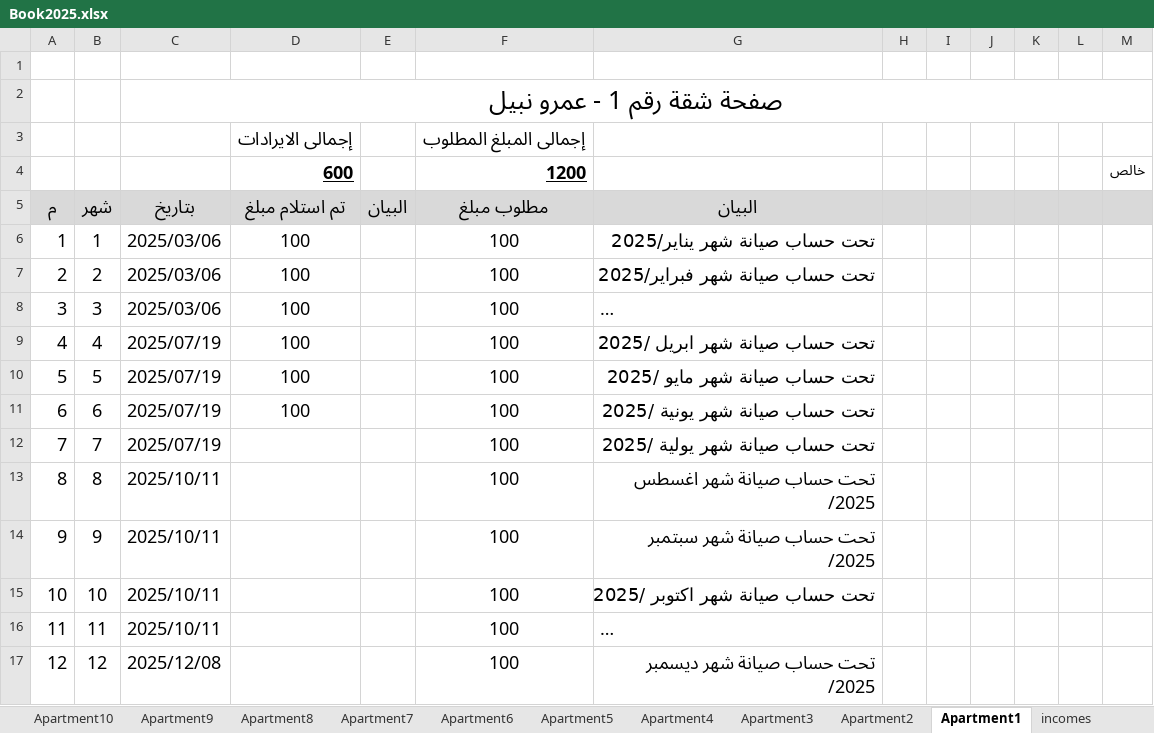
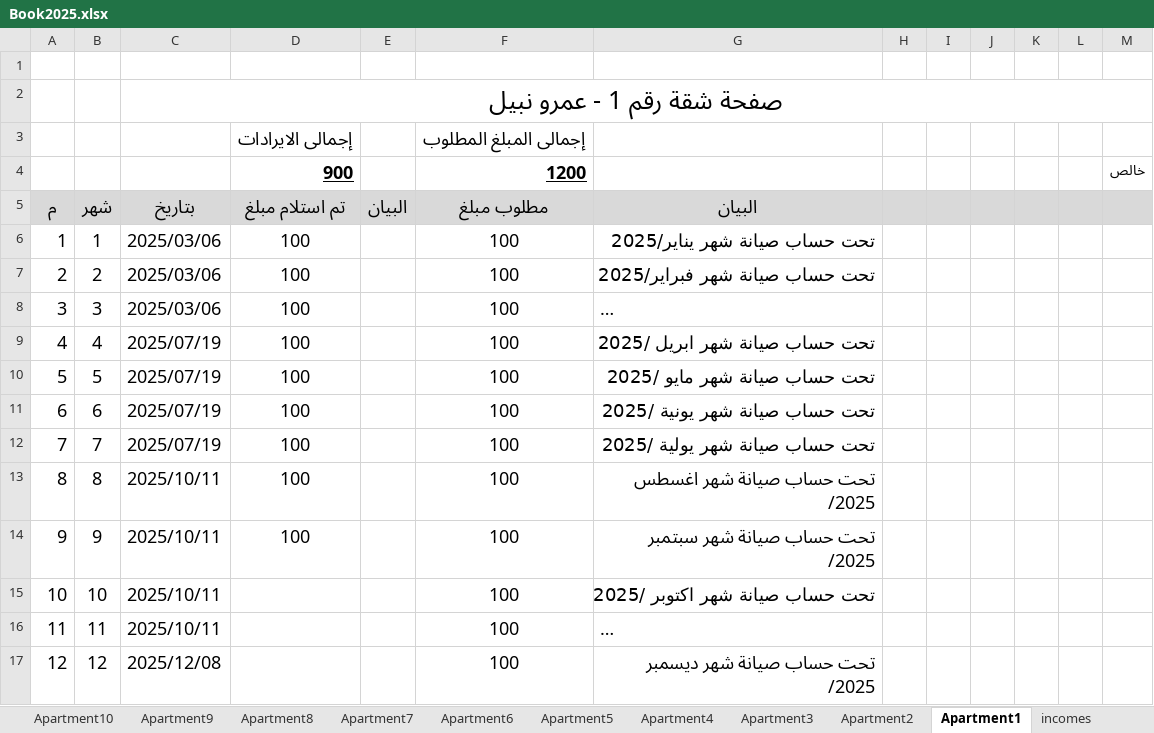
Before and after one commit to lamiaabakry1/seyana2024, an Excel workbook: Book2025.xlsx, sheet Apartment1, drawn as a sheet; long unchanged cells end in …; values as stored, in another font and other column widths than the file's, no borders; the diff names each change by its address in the sheet, - before the commit and + after, or states it on an @@ line.

```diff
--- a/Book2025.xlsx (sheet Apartment1)
+++ b/Book2025.xlsx (sheet Apartment1)
-D4 (تم استلام مبلغ): 600
+D4 (تم استلام مبلغ): 900
-D12:D14 (تم استلام مبلغ): (empty)
+D12:D14 (تم استلام مبلغ): 100
```
Also changed, not shown: sheet balance, sheet outcomes, sheet incomes, sheet Monthly_payments, sheet payments, charts or pictures.
